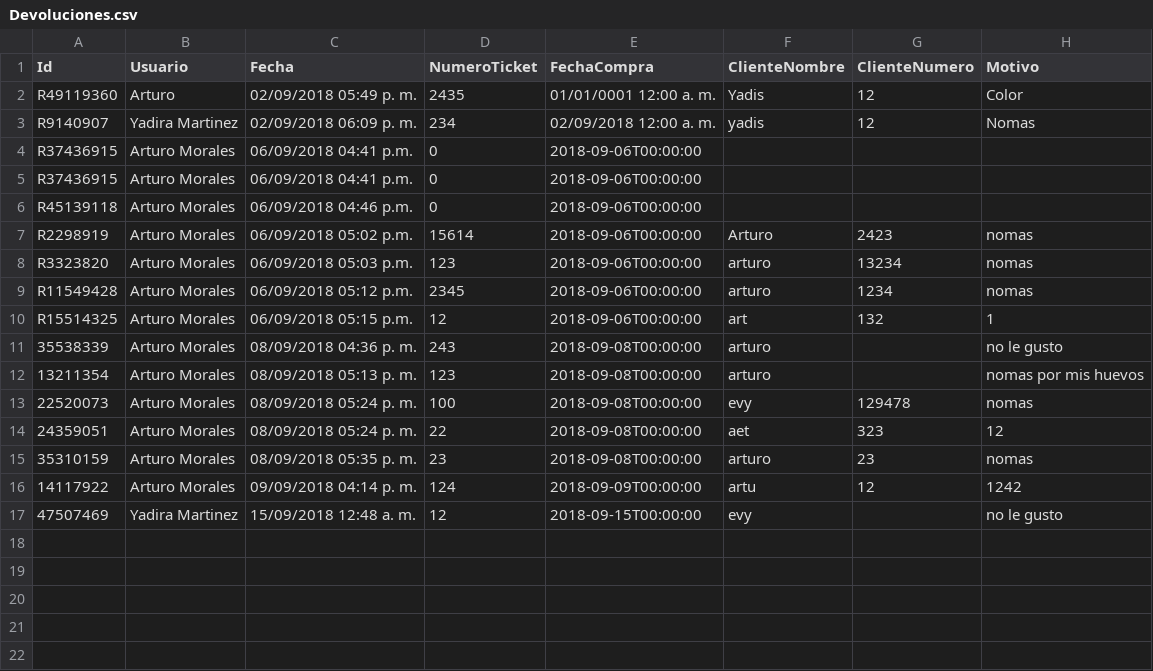
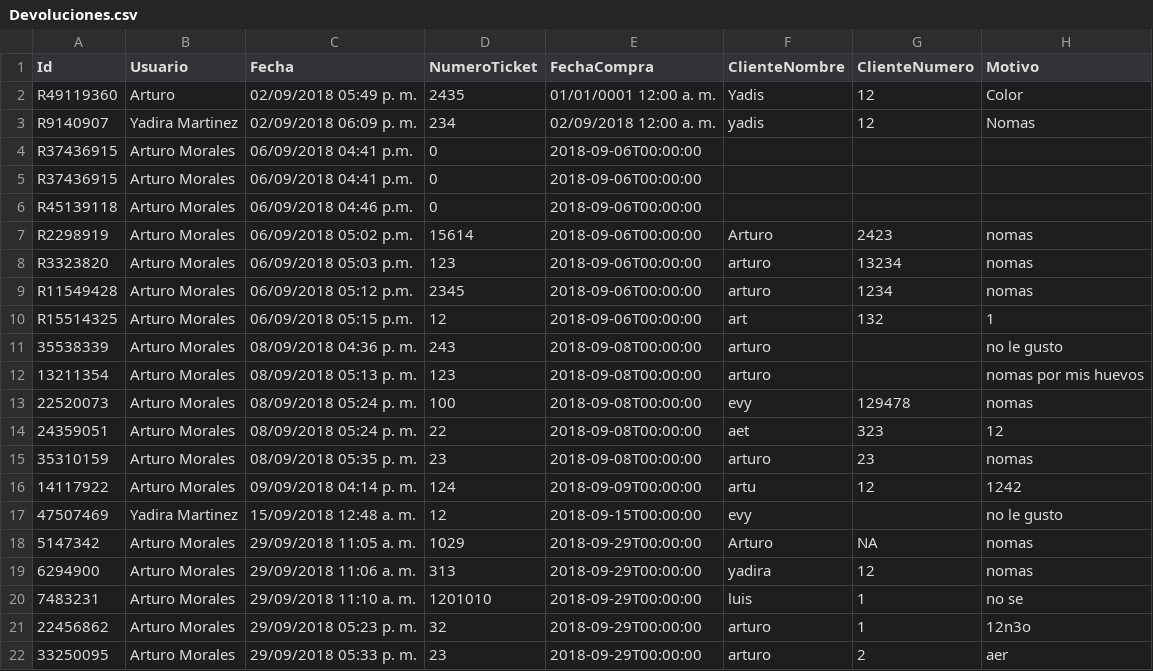
Before and after one commit to wibsar/seiya-pos, a CSV file: Data/Devoluciones.csv, drawn as a sheet.

```diff
--- a/Data/Devoluciones.csv
+++ b/Data/Devoluciones.csv
@@ -17 +17,6 @@ R15514325,Arturo Morales,06/09/2018 05:15 p.m.,12,2018-09-06T00:00:00,art,132,1
 47507469,Yadira Martinez,15/09/2018 12:48 a. m.,12,2018-09-15T00:00:00,evy,,no le gusto
+5147342,Arturo Morales,29/09/2018 11:05 a. m.,1029,2018-09-29T00:00:00,Arturo,NA,nomas
+6294900,Arturo Morales,29/09/2018 11:06 a. m.,313,2018-09-29T00:00:00,yadira,12,nomas
+7483231,Arturo Morales,29/09/2018 11:10 a. m.,1201010,2018-09-29T00:00:00,luis,1,no se
+22456862,Arturo Morales,29/09/2018 05:23 p. m.,32,2018-09-29T00:00:00,arturo,1,12n3o
+33250095,Arturo Morales,29/09/2018 05:33 p. m.,23,2018-09-29T00:00:00,arturo,2,aer
```
Also changed, not shown: Data/Clientes.csv, Data/CorteZMaster.csv, 23 other files.
